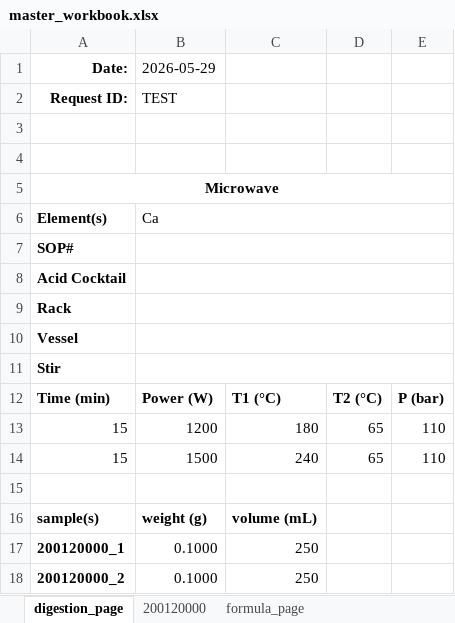
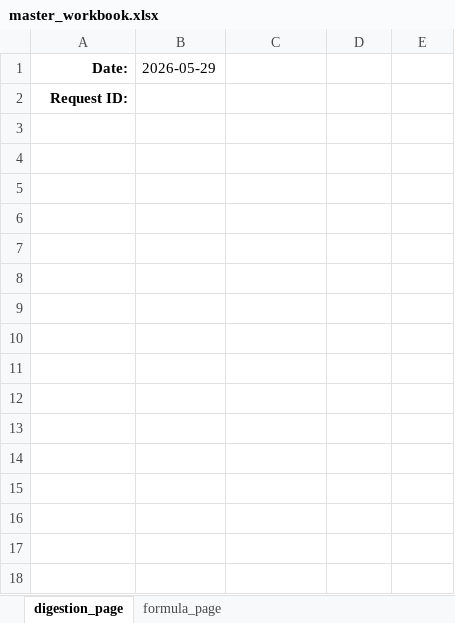
Before and after one commit to cvrl10/request_template, an Excel workbook: dist/master_workbook.xlsx, sheet digestion_page, drawn as a sheet; values as stored, in another font and other column widths than the file's, no borders; the diff names each change by its address in the sheet, - before the commit and + after, or states it on an @@ line.

```diff
--- a/dist/master_workbook.xlsx (sheet digestion_page)
+++ b/dist/master_workbook.xlsx (sheet digestion_page)
-sheet tab: 200120000
-B2 (2026-05-29): TEST
+B2 (2026-05-29): (empty)
-row 3: (empty)
-row 4: (empty)
-row 5: Microwave
-row 6: Element(s) | Ca
-row 7: SOP#
-row 8: Acid Cocktail
-row 9: Rack
-row 10: Vessel
-row 11: Stir
-row 12: Time (min) | Power (W) | T1 (°C) | T2 (°C) | P (bar)
-row 13: 15 | 1200 | 180 | 65 | 110
-row 14: 15 | 1500 | 240 | 65 | 110
-row 15: (empty)
-row 16: sample(s) | weight (g) | volume (mL)
-row 17: 200120000_1 | 0.1000 | 250
-row 18: 200120000_2 | 0.1000 | 250
```
Also changed, not shown: sheet formula_page, master_workbook.xlsx, 4 other files.
